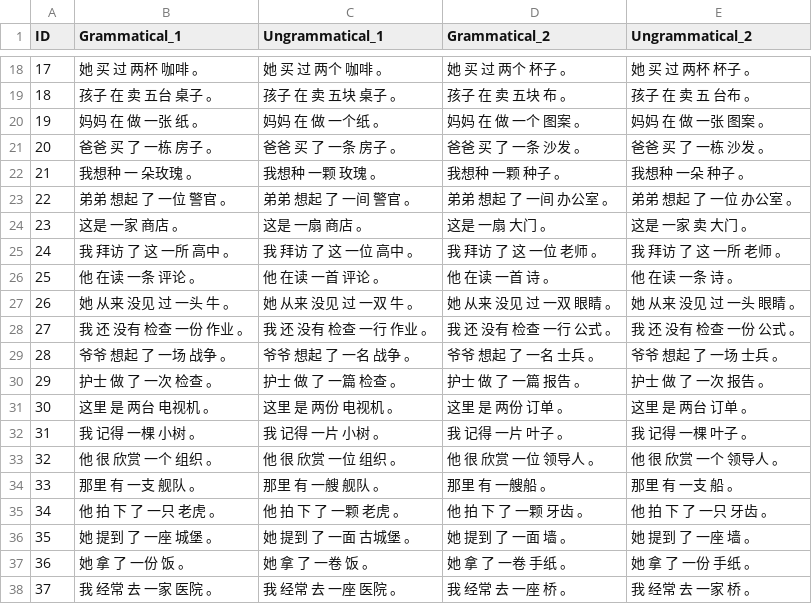
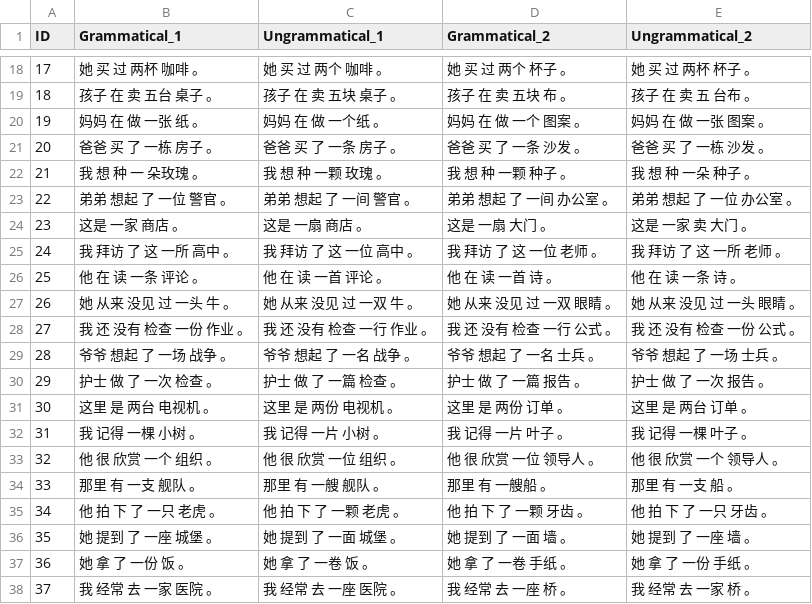
Before and after one commit to YiwenWang03/syntactic-generalization-mandarin, a CSV file: test_suites/Classifier/cls_none_tkd.csv, drawn as a sheet; only a part is shown, gaps mark what is left out.

```diff
--- a/test_suites/Classifier/cls_none_tkd.csv
+++ b/test_suites/Classifier/cls_none_tkd.csv
@@ -21,3 +21,3 @@ ID,Grammatical_1,Ungrammatical_1,Grammatical_2,Ungrammatical_2
 20,爸爸 买 了 一栋 房子 。,爸爸 买 了 一条 房子 。,爸爸 买 了 一条 沙发 。,爸爸 买 了 一栋 沙发 。
-21,我想种 一 朵玫瑰 。,我想种 一颗 玫瑰 。,我想种 一颗 种子 。,我想种 一朵 种子 。
+21,我 想 种 一 朵玫瑰 。,我 想 种 一颗 玫瑰 。,我 想 种 一颗 种子 。,我 想 种 一朵 种子 。
 22,弟弟 想起 了 一位 警官 。,弟弟 想起 了 一间 警官 。,弟弟 想起 了 一间 办公室 。,弟弟 想起 了 一位 办公室 。
@@ -25,3 +25,3 @@ ID,Grammatical_1,Ungrammatical_1,Grammatical_2,Ungrammatical_2
 24,我 拜访 了 这 一所 高中 。,我 拜访 了 这 一位 高中 。,我 拜访 了 这 一位 老师 。,我 拜访 了 这 一所 老师 。
-25,他 在读 一条 评论 。,他 在读 一首 评论 。,他 在读 一首 诗 。,他 在读 一条 诗 。
+25,他 在 读 一条 评论 。,他 在 读 一首 评论 。,他 在 读 一首 诗 。,他 在 读 一条 诗 。
 26,她 从来 没见 过 一头 牛 。,她 从来 没见 过 一双 牛 。,她 从来 没见 过 一双 眼睛 。,她 从来 没见 过 一头 眼睛 。
@@ -35,3 +35,3 @@ ID,Grammatical_1,Ungrammatical_1,Grammatical_2,Ungrammatical_2
 34,他 拍 下 了 一只 老虎 。,他 拍 下 了 一颗 老虎 。,他 拍 下 了 一颗 牙齿 。,他 拍 下 了 一只 牙齿 。
-35,她 提到 了 一座 城堡 。,她 提到 了 一面 古城堡 。,她 提到 了 一面 墙 。,她 提到 了 一座 墙 。
+35,她 提到 了 一座 城堡 。,她 提到 了 一面 城堡 。,她 提到 了 一面 墙 。,她 提到 了 一座 墙 。
 36,她 拿 了 一份 饭 。,她 拿 了 一卷 饭 。,她 拿 了 一卷 手纸 。,她 拿 了 一份 手纸 。
```
Also changed, not shown: test_suites/Classifier/cls_adj_tkd.csv, test_suites/Classifier/cls_obj_tkd.csv, 3 other files.
